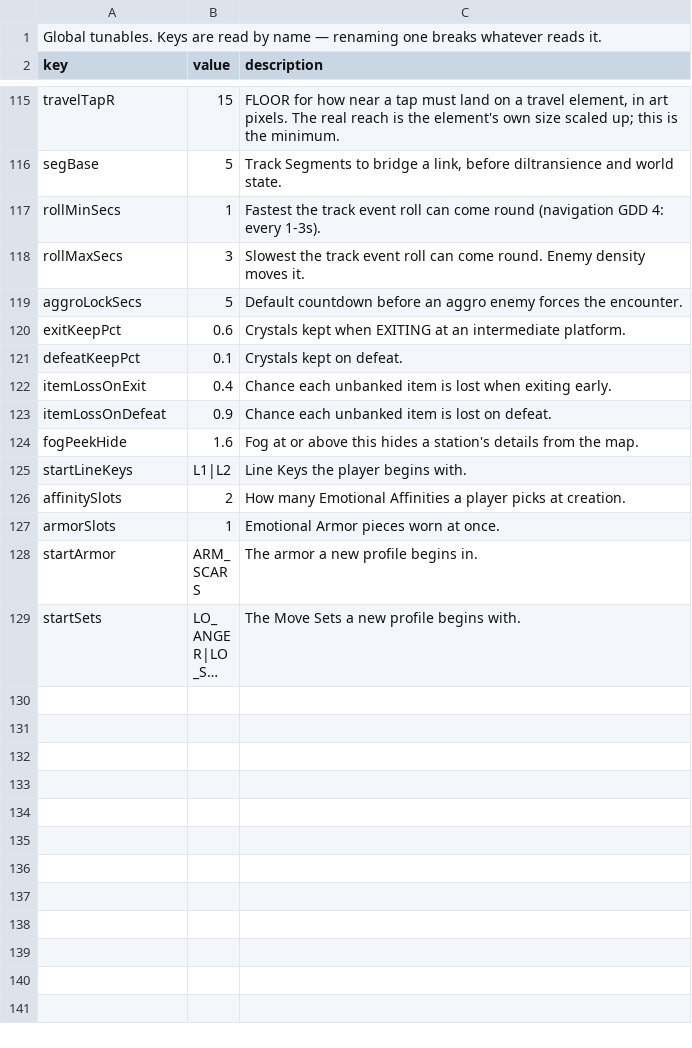
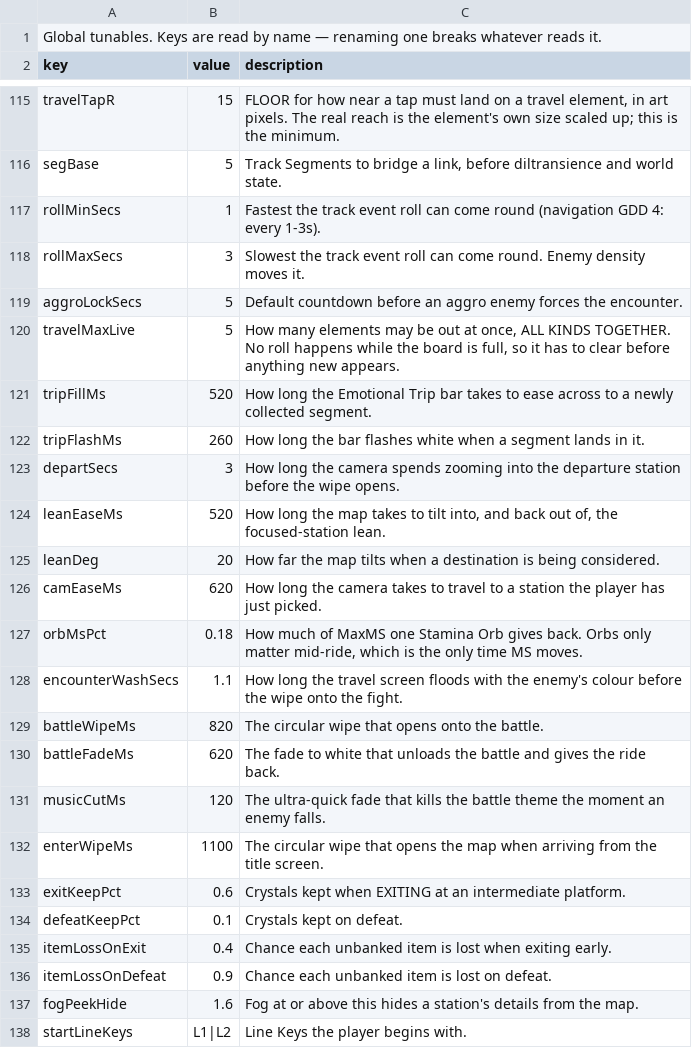
Before and after one commit to adoxtnw/AdoxTNWCreativeGym, a CSV file: shared/config/csv/battle-system-config - rules.csv, drawn as a sheet; only a part is shown, gaps mark what is left out; the shorter side is filled out with more unchanged rows; long unchanged cells end in …; the diff names each change by its address in the sheet, - before the commit and + after, or states it on an @@ line.

Commit message:
Update map handoff/menu, battle screens, shared config (items, rules, units, travel), build tools

```diff
--- a/shared/config/csv/battle-system-config - rules.csv
+++ b/shared/config/csv/battle-system-config - rules.csv
+row 120: travelMaxLive | 5 | How many elements may be out at once, ALL KINDS TOGETHER. No roll happens while the board is full, so it has to clear before anything new appears.
+row 121: tripFillMs | 520 | How long the Emotional Trip bar takes to ease across to a newly collected segment.
+row 122: tripFlashMs | 260 | How long the bar flashes white when a segment lands in it.
+row 123: departSecs | 3 | How long the camera spends zooming into the departure station before the wipe opens.
+row 124: leanEaseMs | 520 | How long the map takes to tilt into, and back out of, the focused-station lean.
+row 125: leanDeg | 20 | How far the map tilts when a destination is being considered.
+row 126: camEaseMs | 620 | How long the camera takes to travel to a station the player has just picked.
+row 127: orbMsPct | 0.18 | How much of MaxMS one Stamina Orb gives back. Orbs only matter mid-ride, which is the only time MS moves.
+row 128: encounterWashSecs | 1.1 | How long the travel screen floods with the enemy's colour before the wipe onto the fight.
+row 129: battleWipeMs | 820 | The circular wipe that opens onto the battle.
+row 130: battleFadeMs | 620 | The fade to white that unloads the battle and gives the ride back.
+row 131: musicCutMs | 120 | The ultra-quick fade that kills the battle theme the moment an enemy falls.
+row 132: enterWipeMs | 1100 | The circular wipe that opens the map when arriving from the title screen.
```
Also changed, not shown: shared/config/csv/battle-system-config - items.csv, shared/config/csv/battle-system-config - sounds.csv, 19 other files.
